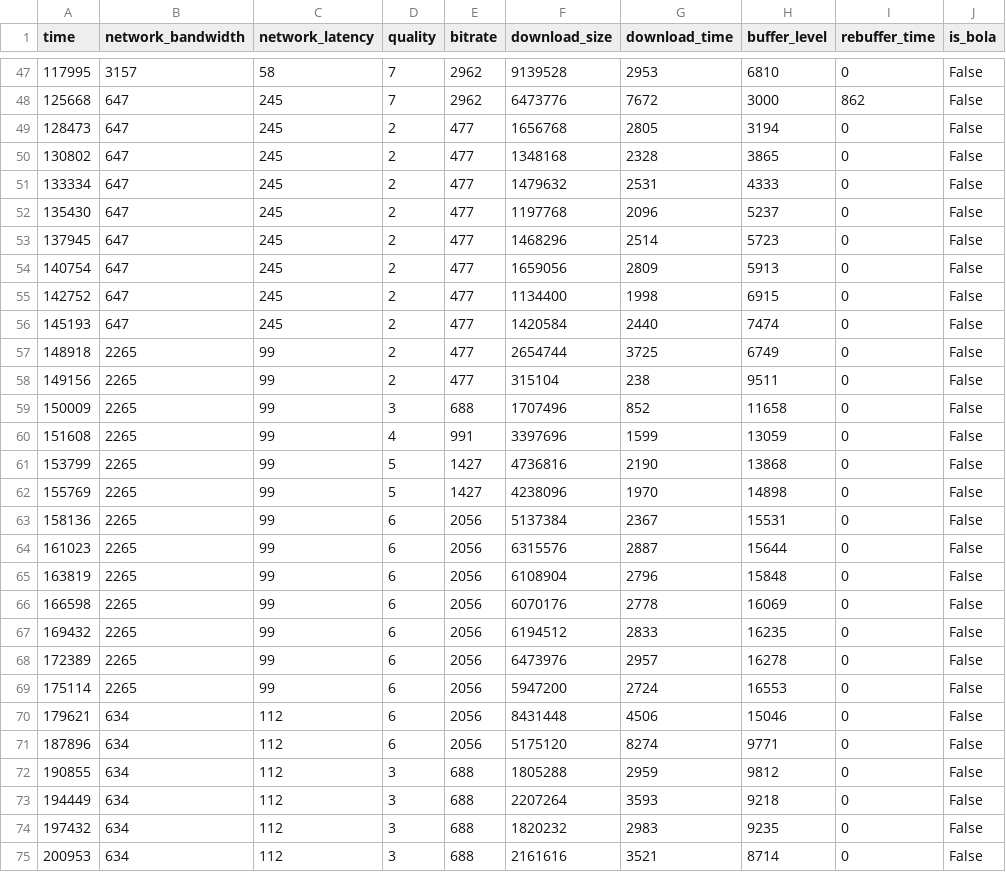
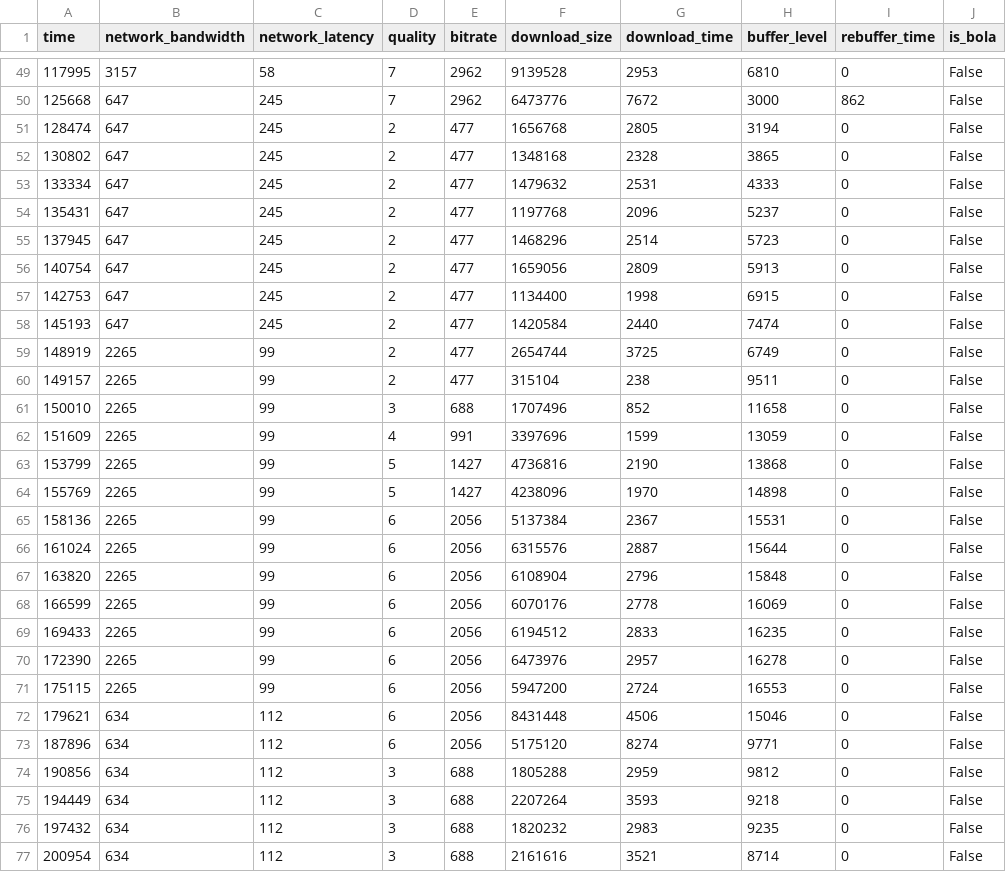
Before and after one commit to Slothbetty/sabre, a CSV file: src/bolae.csv, drawn as a sheet; only a part is shown, gaps mark what is left out; the diff covers the shown part only.

```diff
--- a/src/bolae.csv
+++ b/src/bolae.csv
@@ -48,14 +50,14 @@ time,network_bandwidth,network_latency,quality,bitrate,download_size,download_ti
 125668,647,245,7,2962,6473776,7672,3000,862,False
-128473,647,245,2,477,1656768,2805,3194,0,False
+128474,647,245,2,477,1656768,2805,3194,0,False
 130802,647,245,2,477,1348168,2328,3865,0,False
 133334,647,245,2,477,1479632,2531,4333,0,False
-135430,647,245,2,477,1197768,2096,5237,0,False
+135431,647,245,2,477,1197768,2096,5237,0,False
 137945,647,245,2,477,1468296,2514,5723,0,False
 140754,647,245,2,477,1659056,2809,5913,0,False
-142752,647,245,2,477,1134400,1998,6915,0,False
+142753,647,245,2,477,1134400,1998,6915,0,False
 145193,647,245,2,477,1420584,2440,7474,0,False
-148918,2265,99,2,477,2654744,3725,6749,0,False
-149156,2265,99,2,477,315104,238,9511,0,False
-150009,2265,99,3,688,1707496,852,11658,0,False
-151608,2265,99,4,991,3397696,1599,13059,0,False
+148919,2265,99,2,477,2654744,3725,6749,0,False
+149157,2265,99,2,477,315104,238,9511,0,False
+150010,2265,99,3,688,1707496,852,11658,0,False
+151609,2265,99,4,991,3397696,1599,13059,0,False
 153799,2265,99,5,1427,4736816,2190,13868,0,False
@@ -63,13 +65,13 @@ time,network_bandwidth,network_latency,quality,bitrate,download_size,download_ti
 158136,2265,99,6,2056,5137384,2367,15531,0,False
-161023,2265,99,6,2056,6315576,2887,15644,0,False
-163819,2265,99,6,2056,6108904,2796,15848,0,False
-166598,2265,99,6,2056,6070176,2778,16069,0,False
-169432,2265,99,6,2056,6194512,2833,16235,0,False
-172389,2265,99,6,2056,6473976,2957,16278,0,False
-175114,2265,99,6,2056,5947200,2724,16553,0,False
+161024,2265,99,6,2056,6315576,2887,15644,0,False
+163820,2265,99,6,2056,6108904,2796,15848,0,False
+166599,2265,99,6,2056,6070176,2778,16069,0,False
+169433,2265,99,6,2056,6194512,2833,16235,0,False
+172390,2265,99,6,2056,6473976,2957,16278,0,False
+175115,2265,99,6,2056,5947200,2724,16553,0,False
 179621,634,112,6,2056,8431448,4506,15046,0,False
 187896,634,112,6,2056,5175120,8274,9771,0,False
-190855,634,112,3,688,1805288,2959,9812,0,False
+190856,634,112,3,688,1805288,2959,9812,0,False
 194449,634,112,3,688,2207264,3593,9218,0,False
 197432,634,112,3,688,1820232,2983,9235,0,False
-200953,634,112,3,688,2161616,3521,8714,0,False
+200954,634,112,3,688,2161616,3521,8714,0,False
```
Also changed, not shown: 2 added rows and 65 edited cells elsewhere in this file, src/bola.csv, src/dynamic.csv, 4 other files.
